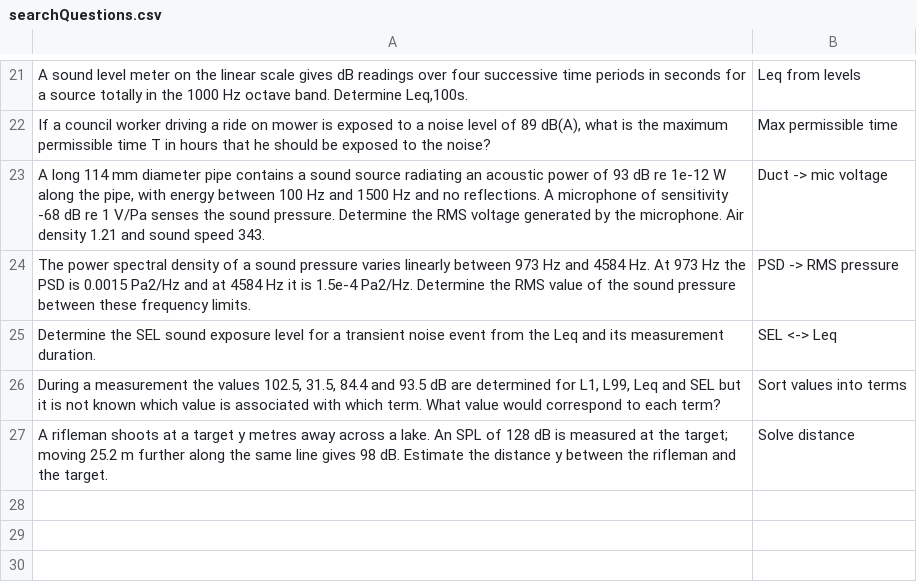
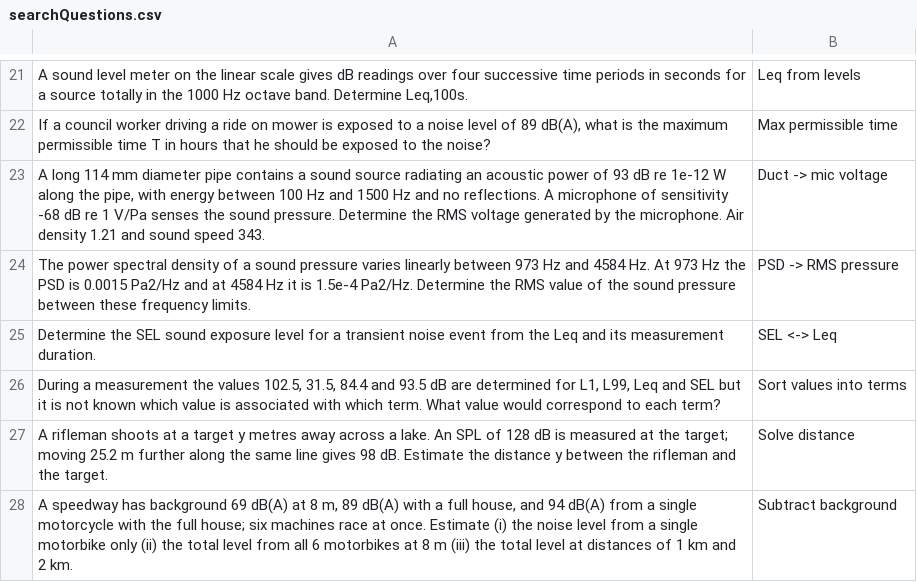
Before and after one commit to AirTrafficController/MECH9325-MATLAB-AIO, a CSV file: searchQuestions.csv, drawn as a sheet; only a part is shown, gaps mark what is left out; the diff names each change by its address in the sheet, - before the commit and + after, or states it on an @@ line.

```diff
--- a/searchQuestions.csv
+++ b/searchQuestions.csv
+row 28: A speedway has background 69 dB(A) at 8 m, 89 dB(A) with a full house, and 94 dB(A) from a single motorcycle with the full house; six machines race at once. Estimate (i) the noise level from a single motorbike only (ii) the total level from all 6 motorbikes at 8 m (iii) the total level at distances of 1 km and 2 km. | Subtract background
```
Also changed, not shown: calculators.csv.
